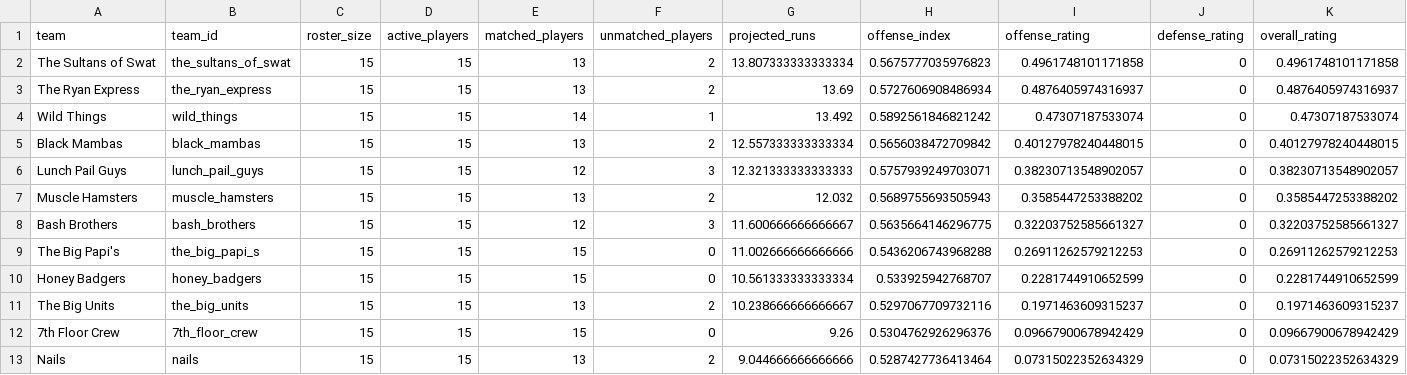
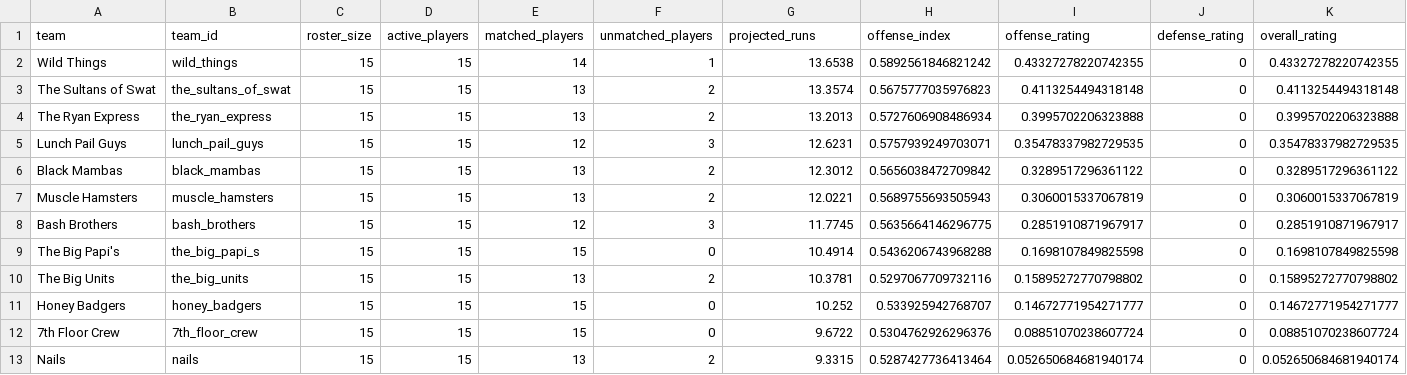
Before and after one commit to mslaytonjr/sports-talk-tools, a CSV file: data/softball/processed/team_ratings.csv, drawn as a sheet.

Commit message:
Softball Prediction Data and Information

```diff
--- a/data/softball/processed/team_ratings.csv
+++ b/data/softball/processed/team_ratings.csv
@@ -1,13 +1,13 @@
 team,team_id,roster_size,active_players,matched_players,unmatched_players,projected_runs,offense_index,offense_rating,defense_rating,overall_rating
-The Sultans of Swat,the_sultans_of_swat,15,15,13,2,13.807333333333334,0.5675777035976823,0.4961748101171858,0,0.4961748101171858
-The Ryan Express,the_ryan_express,15,15,13,2,13.69,0.5727606908486934,0.4876405974316937,0,0.4876405974316937
-Wild Things,wild_things,15,15,14,1,13.492,0.5892561846821242,0.47307187533074,0,0.47307187533074
-Black Mambas,black_mambas,15,15,13,2,12.557333333333334,0.5656038472709842,0.40127978240448015,0,0.40127978240448015
-Lunch Pail Guys,lunch_pail_guys,15,15,12,3,12.321333333333333,0.5757939249703071,0.38230713548902057,0,0.38230713548902057
-Muscle Hamsters,muscle_hamsters,15,15,13,2,12.032,0.5689755693505943,0.3585447253388202,0,0.3585447253388202
-Bash Brothers,bash_brothers,15,15,12,3,11.600666666666667,0.5635664146296775,0.32203752585661327,0,0.32203752585661327
-The Big Papi's,the_big_papi_s,15,15,15,0,11.002666666666666,0.5436206743968288,0.26911262579212253,0,0.26911262579212253
-Honey Badgers,honey_badgers,15,15,15,0,10.561333333333334,0.533925942768707,0.2281744910652599,0,0.2281744910652599
-The Big Units,the_big_units,15,15,13,2,10.238666666666667,0.5297067709732116,0.1971463609315237,0,0.1971463609315237
-7th Floor Crew,7th_floor_crew,15,15,15,0,9.26,0.5304762926296376,0.09667900678942429,0,0.09667900678942429
-Nails,nails,15,15,13,2,9.044666666666666,0.5287427736413464,0.07315022352634329,0,0.07315022352634329
+Wild Things,wild_things,15,15,14,1,13.6538,0.5892561846821242,0.43327278220742355,0,0.43327278220742355
+The Sultans of Swat,the_sultans_of_swat,15,15,13,2,13.3574,0.5675777035976823,0.4113254494318148,0,0.4113254494318148
+The Ryan Express,the_ryan_express,15,15,13,2,13.2013,0.5727606908486934,0.3995702206323888,0,0.3995702206323888
+Lunch Pail Guys,lunch_pail_guys,15,15,12,3,12.6231,0.5757939249703071,0.35478337982729535,0,0.35478337982729535
+Black Mambas,black_mambas,15,15,13,2,12.3012,0.5656038472709842,0.3289517296361122,0,0.3289517296361122
+Muscle Hamsters,muscle_hamsters,15,15,13,2,12.0221,0.5689755693505943,0.3060015337067819,0,0.3060015337067819
+Bash Brothers,bash_brothers,15,15,12,3,11.7745,0.5635664146296775,0.2851910871967917,0,0.2851910871967917
+The Big Papi's,the_big_papi_s,15,15,15,0,10.4914,0.5436206743968288,0.1698107849825598,0,0.1698107849825598
+The Big Units,the_big_units,15,15,13,2,10.3781,0.5297067709732116,0.15895272770798802,0,0.15895272770798802
+Honey Badgers,honey_badgers,15,15,15,0,10.252,0.533925942768707,0.14672771954271777,0,0.14672771954271777
+7th Floor Crew,7th_floor_crew,15,15,15,0,9.6722,0.5304762926296376,0.08851070238607724,0,0.08851070238607724
+Nails,nails,15,15,13,2,9.3315,0.5287427736413464,0.052650684681940174,0,0.052650684681940174
```
Also changed, not shown: data/softball/processed/player_impact.csv, 5 other files.
